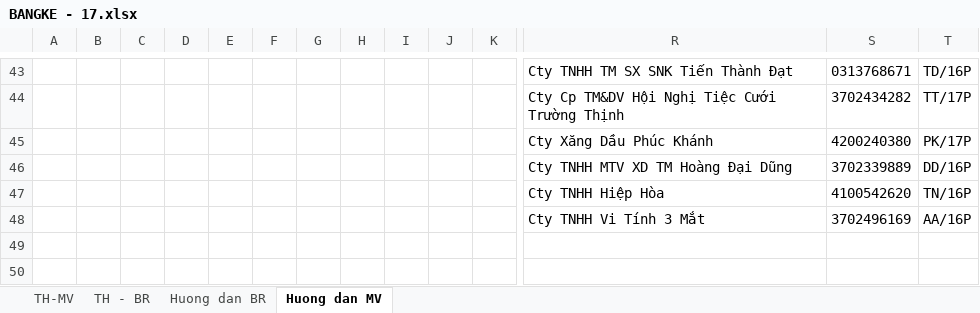
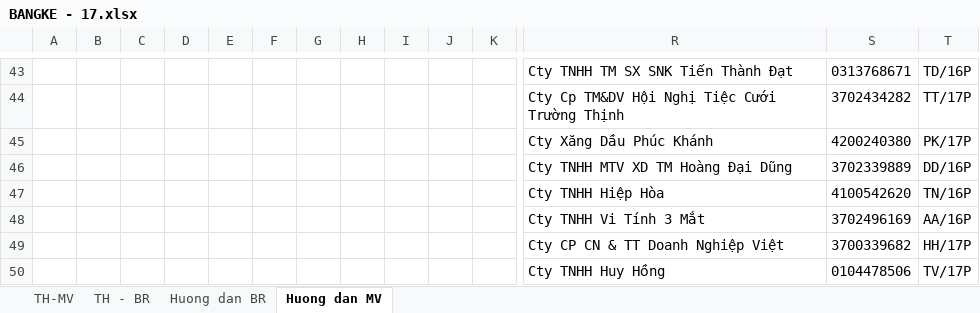
Before and after one commit to vuphuong11/3702076037, an Excel workbook: 2017/BANGKE - 17.xlsx, sheet Huong dan MV, drawn as a sheet; only a part is shown, gaps mark what is left out; values as stored, in another font and other column widths than the file's, no borders; rows hold the shown columns only; the diff names each change by its address in the sheet, - before the commit and + after, or states it on an @@ line.

```diff
--- a/2017/BANGKE - 17.xlsx (sheet Huong dan MV)
+++ b/2017/BANGKE - 17.xlsx (sheet Huong dan MV)
+row 49:  |  |  |  |  |  |  |  |  |  |  | Cty CP CN & TT Doanh Nghiệp Việt | 3700339682 | HH/17P
+row 50:  |  |  |  |  |  |  |  |  |  |  | Cty TNHH Huy Hồng | 0104478506 | TV/17P
```
Also changed, not shown: sheet TH - BR, sheet TH-MV, sheet Huong dan BR, formulas that keep their value, hidden cells, charts or pictures, 3 other files.
